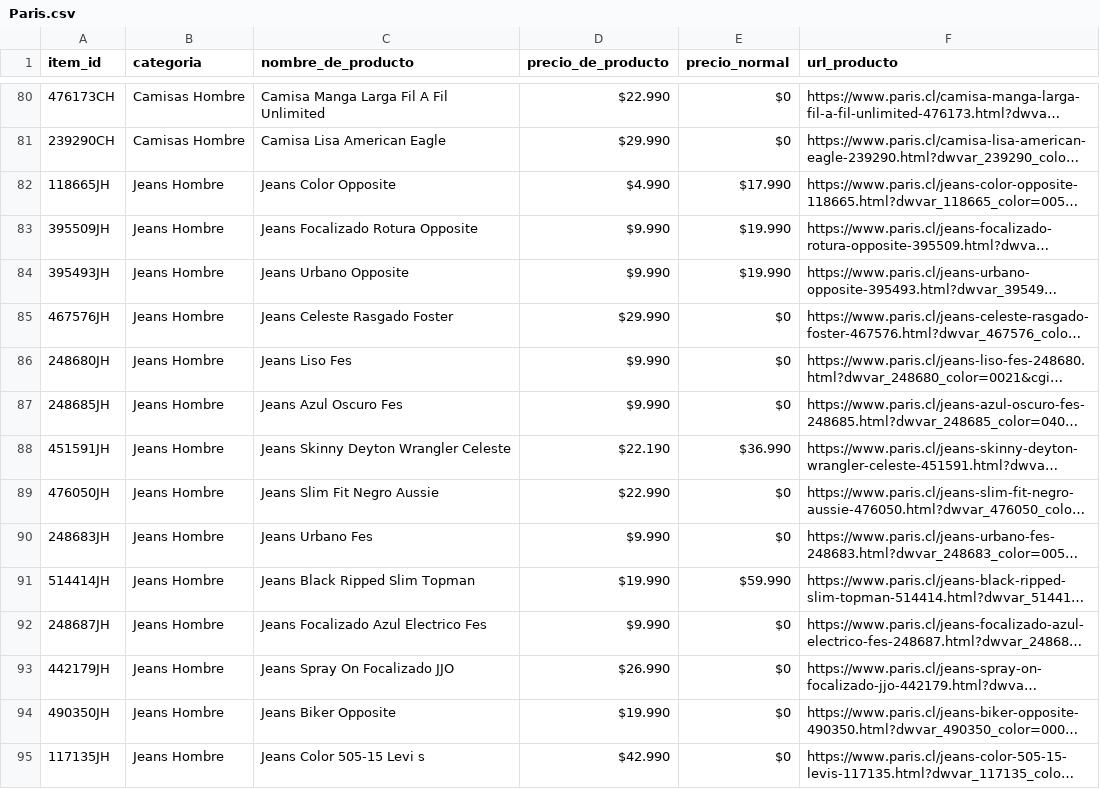
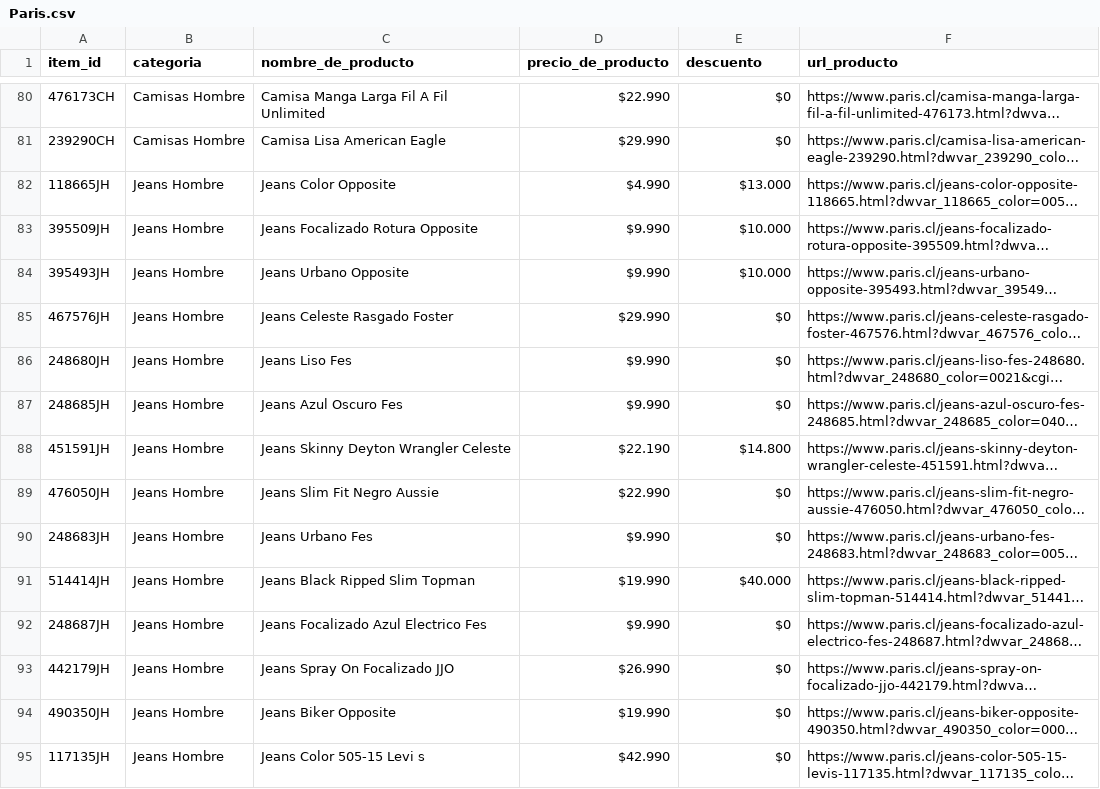
Before and after one commit to CamiloOlivares/Scrap, a CSV file: tablas/Paris.csv, drawn as a sheet; only a part is shown, gaps mark what is left out; long unchanged cells end in …; the diff covers the shown part only; the diff names each change by its address in the sheet, - before the commit and + after, or states it on an @@ line.

```diff
--- a/tablas/Paris.csv
+++ b/tablas/Paris.csv
-E1: precio_normal
+E1: descuento
-E82 (descuento): $17.990
+E82 (descuento): $13.000
-E83:E84 (descuento): $19.990
+E83:E84 (descuento): $10.000
-E88 (descuento): $36.990
+E88 (descuento): $14.800
-E91 (descuento): $59.990
+E91 (descuento): $40.000
```
Also changed, not shown: 96 edited cells elsewhere in this file, 3 other files.
